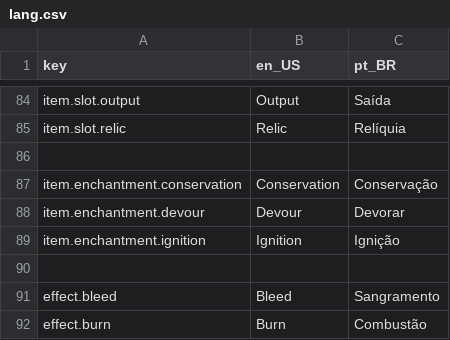
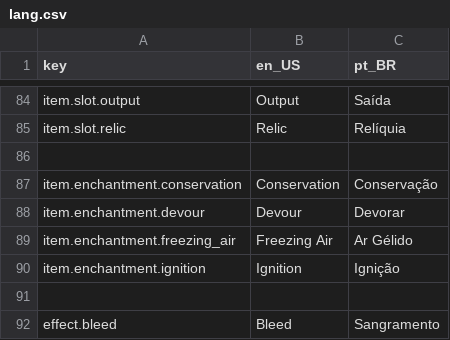
Before and after one commit to antth-Luca/godot-Celestia, a CSV file: project/celestia/assets/celestia/lang/lang.csv, drawn as a sheet; only a part is shown, gaps mark what is left out; the shorter side is filled out with more unchanged rows; the diff names each change by its address in the sheet, - before the commit and + after, or states it on an @@ line.

Commit message:
FreezingAirEnchantment

```diff
--- a/project/celestia/assets/celestia/lang/lang.csv
+++ b/project/celestia/assets/celestia/lang/lang.csv
+row 89: item.enchantment.freezing_air | Freezing Air | Ar Gélido
```
Also changed, not shown: 4 other files.
